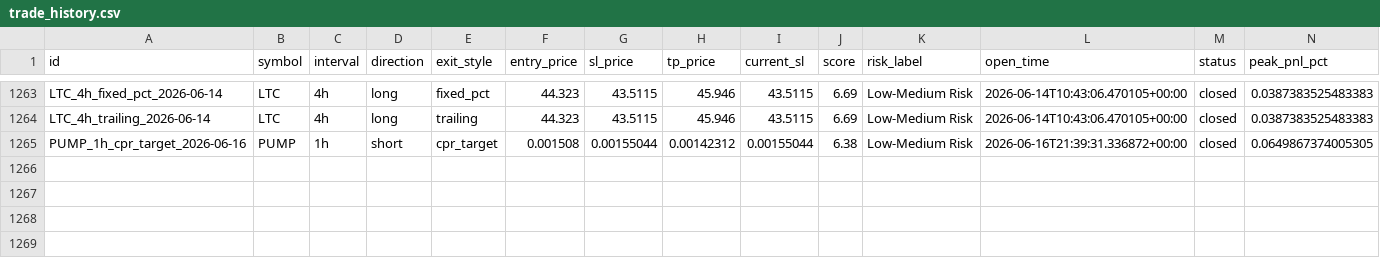
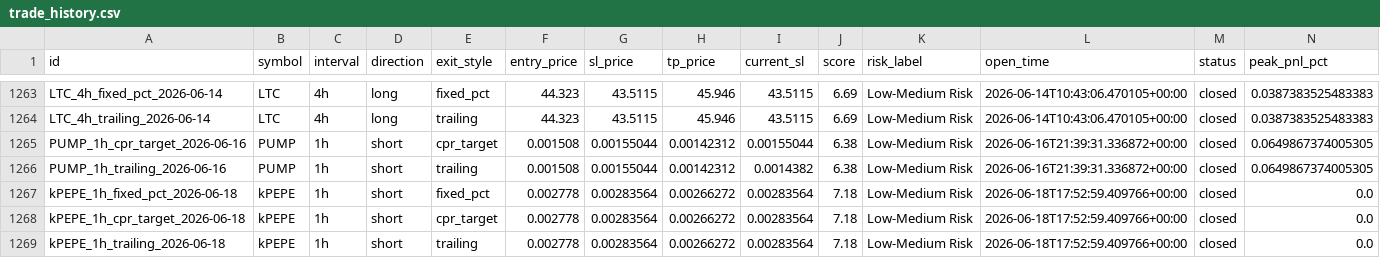
Before and after one commit to raamdhul-star/varam-dynamics-bot, a CSV file: results/paper_trades/trade_history.csv, drawn as a sheet; only a part is shown, gaps mark what is left out; rows hold the shown columns only; the diff names each change by its address in the sheet, - before the commit and + after, or states it on an @@ line.

```diff
--- a/results/paper_trades/trade_history.csv
+++ b/results/paper_trades/trade_history.csv
+row 1266: PUMP_1h_trailing_2026-06-16 | PUMP | 1h | short | trailing | 0.001508 | 0.00155044 | 0.00142312 | 0.0014382 | 6.38 | Low-Medium Risk | 2026-06-16T21:39:31.336872+00:00 | closed | 0.0649867374005305
+row 1267: kPEPE_1h_fixed_pct_2026-06-18 | kPEPE | 1h | short | fixed_pct | 0.002778 | 0.00283564 | 0.00266272 | 0.00283564 | 7.18 | Low-Medium Risk | 2026-06-18T17:52:59.409766+00:00 | closed | 0.0
+row 1268: kPEPE_1h_cpr_target_2026-06-18 | kPEPE | 1h | short | cpr_target | 0.002778 | 0.00283564 | 0.00266272 | 0.00283564 | 7.18 | Low-Medium Risk | 2026-06-18T17:52:59.409766+00:00 | closed | 0.0
+row 1269: kPEPE_1h_trailing_2026-06-18 | kPEPE | 1h | short | trailing | 0.002778 | 0.00283564 | 0.00266272 | 0.00283564 | 7.18 | Low-Medium Risk | 2026-06-18T17:52:59.409766+00:00 | closed | 0.0
```
Also changed, not shown: 3 other files.
